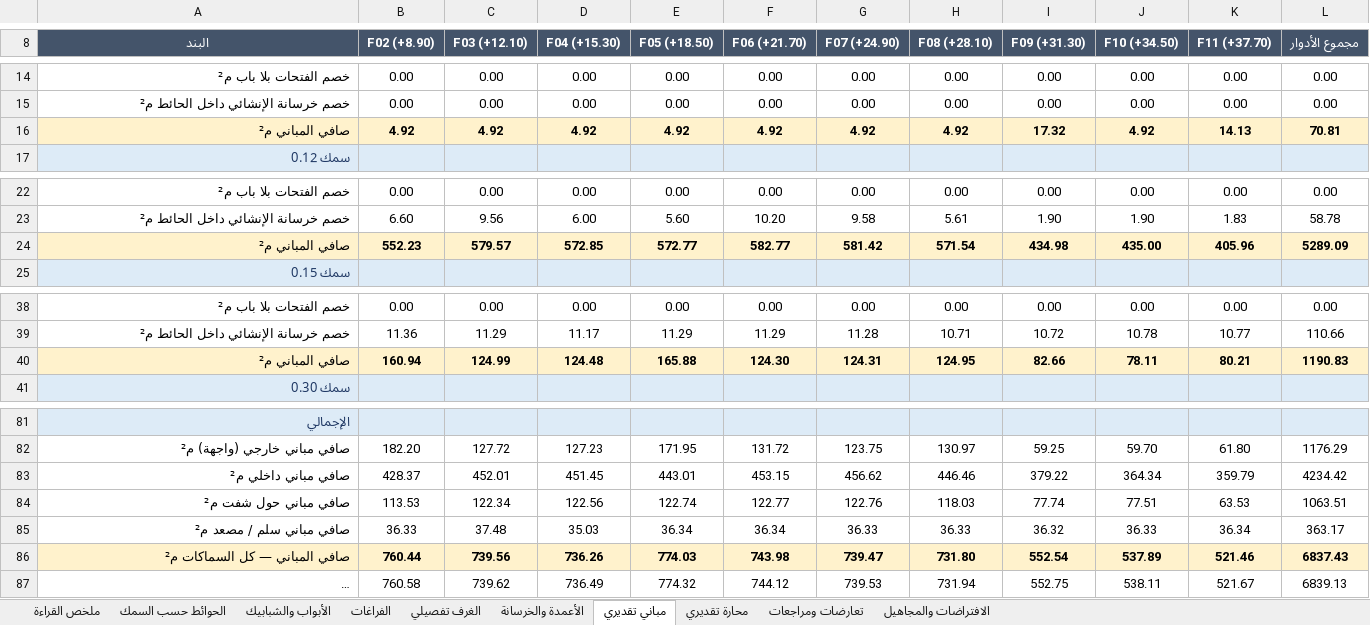
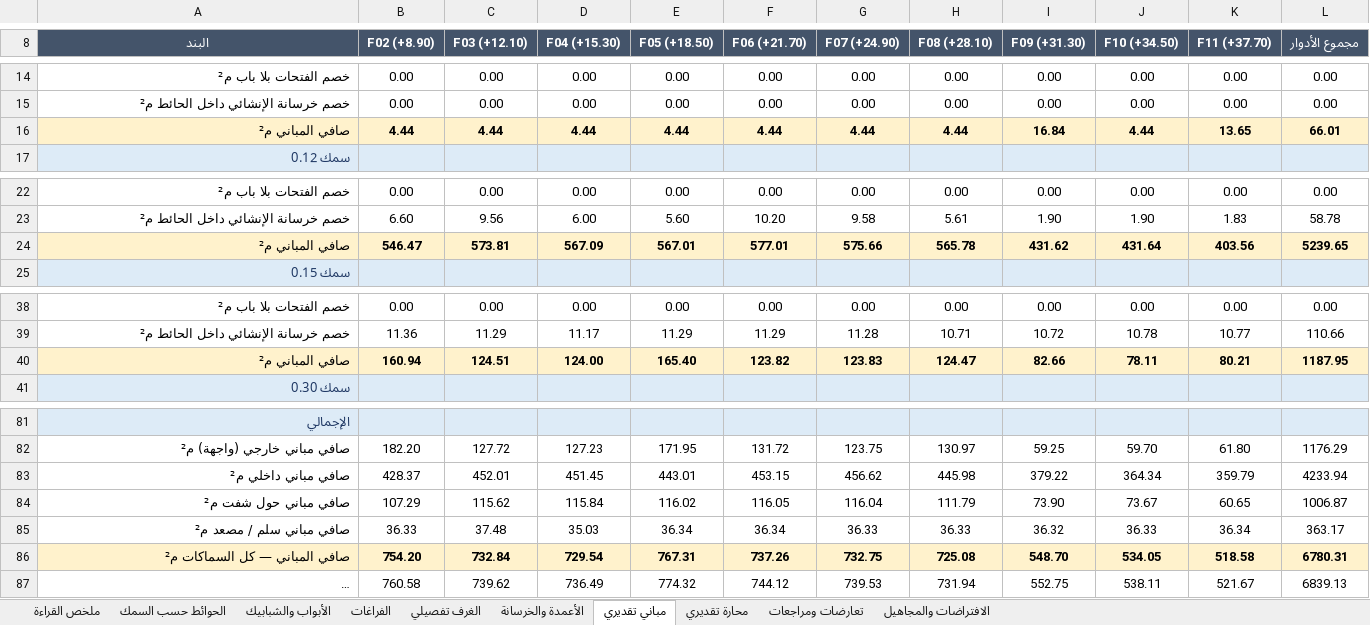
Before and after one commit to X-mors/Diwan-Mall, an Excel workbook: output/plan/summary.xlsx, sheet مباني تقديري, drawn as a sheet; only a part is shown, gaps mark what is left out; long unchanged cells end in …; values as stored, in another font and other column widths than the file's, no borders; removed rows and columns are numbered as before the commit, all else as after; the diff names each change by its address in the sheet, - before the commit and + after, or states it on an @@ line.

```diff
--- a/output/plan/summary.xlsx (sheet مباني تقديري)
+++ b/output/plan/summary.xlsx (sheet مباني تقديري)
-row 16: صافي المباني م² | 4.92 | 4.92 | 4.92 | 4.92 | 4.92 | 4.92 | 4.92 | 17.32 | 4.92 | 14.13 | 70.81
+row 16: صافي المباني م² | 4.44 | 4.44 | 4.44 | 4.44 | 4.44 | 4.44 | 4.44 | 16.84 | 4.44 | 13.65 | 66.01
-row 24: صافي المباني م² | 552.23 | 579.57 | 572.85 | 572.77 | 582.77 | 581.42 | 571.54 | 434.98 | 435.00 | 405.96 | 5289.09
+row 24: صافي المباني م² | 546.47 | 573.81 | 567.09 | 567.01 | 577.01 | 575.66 | 565.78 | 431.62 | 431.64 | 403.56 | 5239.65
-C40 (F03 (+12.10)): 124.99
+C40 (F03 (+12.10)): 124.51
-D40 (F04 (+15.30)): 124.48
+D40 (F04 (+15.30)): 124.00
-E40 (F05 (+18.50)): 165.88
+E40 (F05 (+18.50)): 165.40
-F40 (F06 (+21.70)): 124.30
+F40 (F06 (+21.70)): 123.82
-G40 (F07 (+24.90)): 124.31
+G40 (F07 (+24.90)): 123.83
-H40 (F08 (+28.10)): 124.95
+H40 (F08 (+28.10)): 124.47
-L40 (مجموع الأدوار): 1190.83
+L40 (مجموع الأدوار): 1187.95
-H83 (F08 (+28.10)): 446.46
+H83 (F08 (+28.10)): 445.98
-L83 (مجموع الأدوار): 4234.42
+L83 (مجموع الأدوار): 4233.94
-row 84: صافي مباني حول شفت م² | 113.53 | 122.34 | 122.56 | 122.74 | 122.77 | 122.76 | 118.03 | 77.74 | 77.51 | 63.53 | 1063.51
+row 84: صافي مباني حول شفت م² | 107.29 | 115.62 | 115.84 | 116.02 | 116.05 | 116.04 | 111.79 | 73.90 | 73.67 | 60.65 | 1006.87
-row 86: صافي المباني — كل السماكات م² | 760.44 | 739.56 | 736.26 | 774.03 | 743.98 | 739.47 | 731.80 | 552.54 | 537.89 | 521.46 | 6837.43
+row 86: صافي المباني — كل السماكات م² | 754.20 | 732.84 | 729.54 | 767.31 | 737.26 | 732.75 | 725.08 | 548.70 | 534.05 | 518.58 | 6780.31
```
Also changed, not shown: sheet محارة تقديري, output/takeoff/F06_masonry.xlsx, 17 other files.
